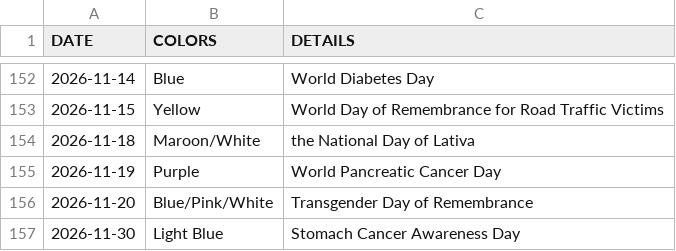
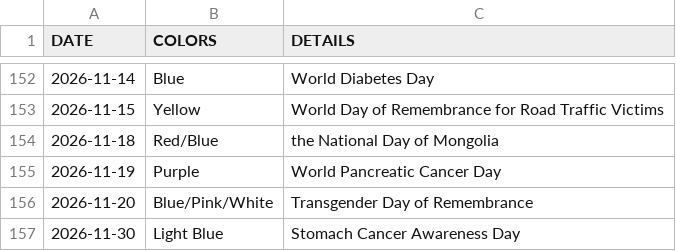
Before and after one commit to Robelius/sf-city-hall-lighting-calendar, a CSV file: lighting_schedule.csv, drawn as a sheet; only a part is shown, gaps mark what is left out.

```diff
--- a/lighting_schedule.csv
+++ b/lighting_schedule.csv
@@ -153,3 +153,3 @@ DATE,COLORS,DETAILS
 2026-11-15,Yellow,World Day of Remembrance for Road Traffic Victims
-2026-11-18,Maroon/White,the National Day of Lativa
+2026-11-18,Red/Blue,the National Day of Mongolia
 2026-11-19,Purple,World Pancreatic Cancer Day
```
Also changed, not shown: 1 other file.
